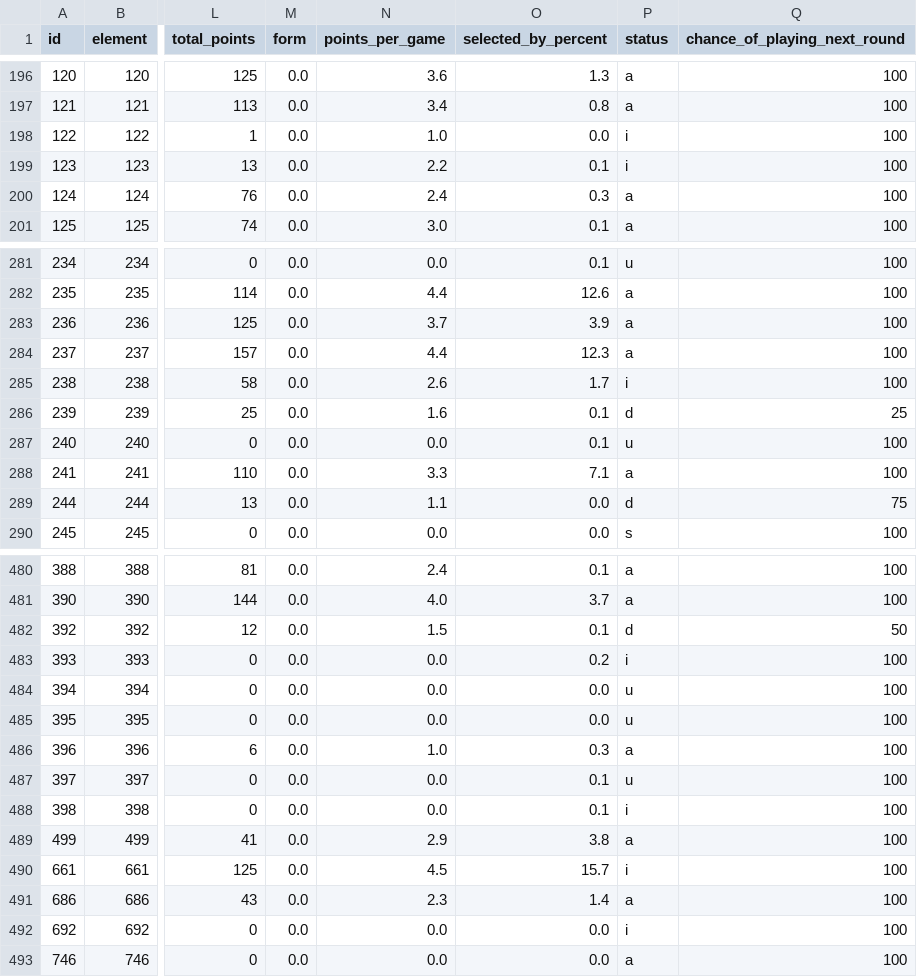
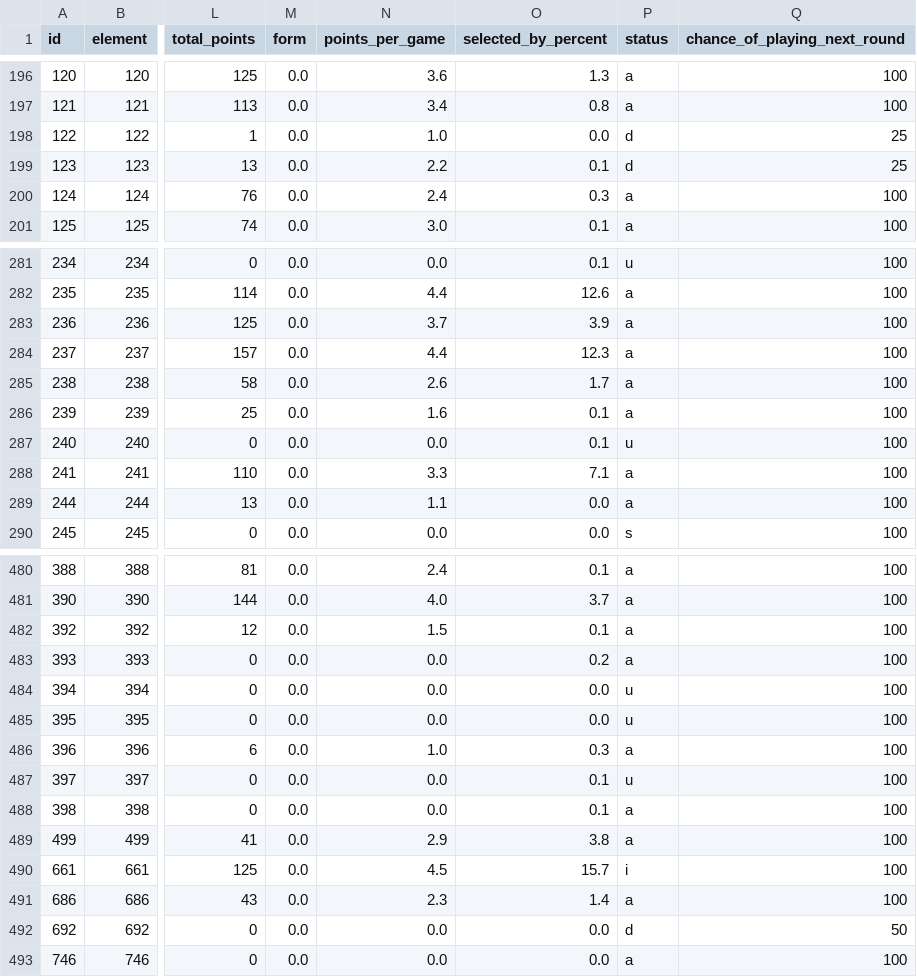
Before and after one commit to OmarN-Mukhtar/FantasyManager, a CSV file: data/players.csv, drawn as a sheet; only a part is shown, gaps mark what is left out; the diff covers the shown part only; the diff names each change by its address in the sheet, - before the commit and + after, or states it on an @@ line.

```diff
--- a/data/players.csv
+++ b/data/players.csv
-P198:P199 (status): i
+P198:P199 (status): d
-Q198:Q199 (chance_of_playing_next_round): 100
+Q198:Q199 (chance_of_playing_next_round): 25
-P285 (status): i
+P285 (status): a
-P286 (status): d
+P286 (status): a
-Q286 (chance_of_playing_next_round): 25
+Q286 (chance_of_playing_next_round): 100
-P289 (status): d
+P289 (status): a
-Q289 (chance_of_playing_next_round): 75
+Q289 (chance_of_playing_next_round): 100
-P482 (status): d
+P482 (status): a
-Q482 (chance_of_playing_next_round): 50
+Q482 (chance_of_playing_next_round): 100
-P483 (status): i
+P483 (status): a
-P488 (status): i
+P488 (status): a
-P492 (status): i
+P492 (status): d
-Q492 (chance_of_playing_next_round): 100
+Q492 (chance_of_playing_next_round): 50
```
Also changed, not shown: 58 edited cells elsewhere in this file, data/predictions.csv, data/sentiment_analysis.csv, 4 other files.
